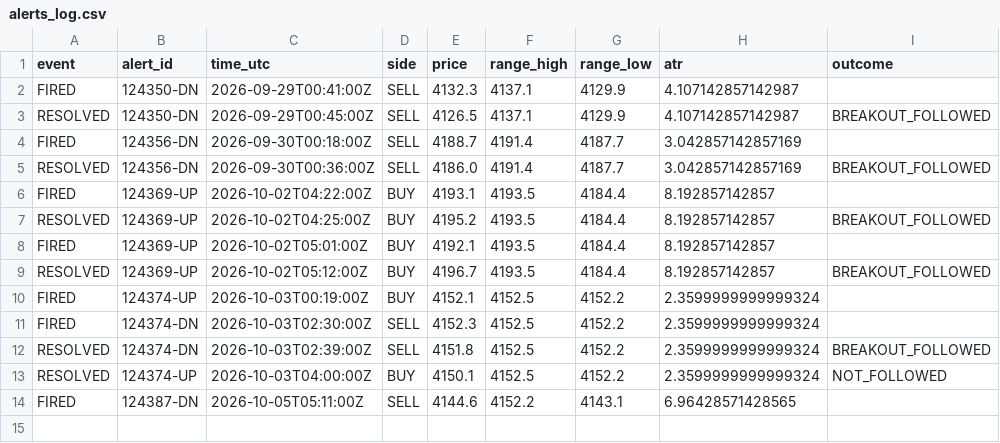
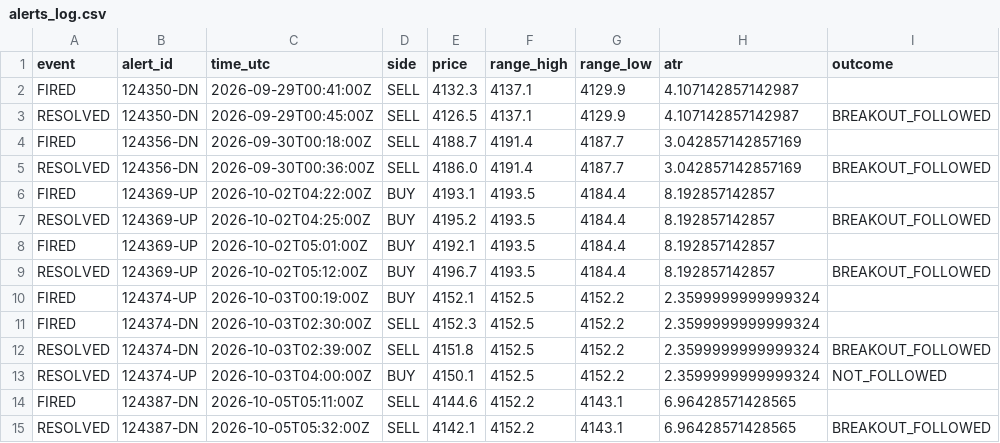
Before and after one commit to VybeEdge/paxg-orb-monitor2, a CSV file: alerts_log.csv, drawn as a sheet.

```diff
--- a/alerts_log.csv
+++ b/alerts_log.csv
@@ -14 +14,2 @@ RESOLVED,124374-UP,2026-10-03T04:00:00Z,BUY,4150.1,4152.5,4152.2,2.3599999999999
 FIRED,124387-DN,2026-10-05T05:11:00Z,SELL,4144.6,4152.2,4143.1,6.96428571428565,
+RESOLVED,124387-DN,2026-10-05T05:32:00Z,SELL,4142.1,4152.2,4143.1,6.96428571428565,BREAKOUT_FOLLOWED
```
Also changed, not shown: trades_log.csv, 4 other files.
